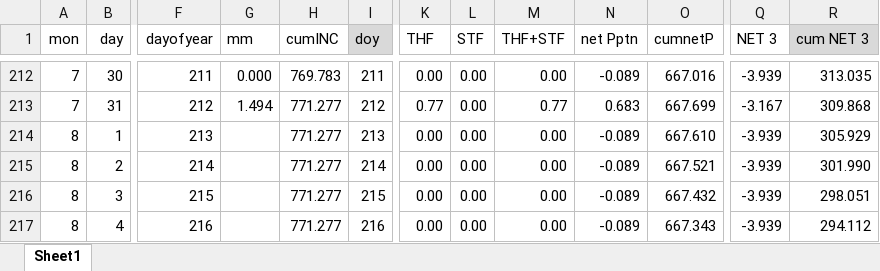
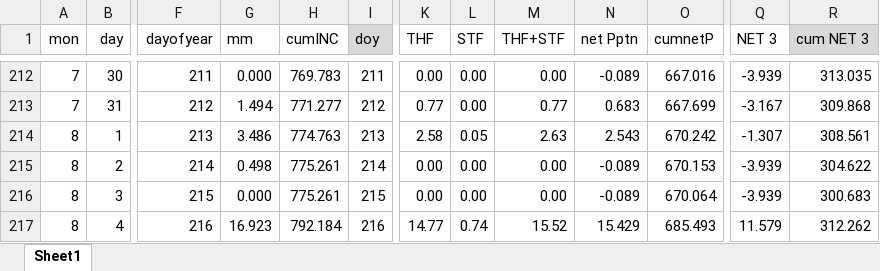
Before and after one commit to djkelly00/soil_probe, an Excel workbook: MET_data/water_balance_2022.xlsx, sheet Sheet1, drawn as a sheet; only a part is shown, gaps mark what is left out; values as stored, in another font and other column widths than the file's, no borders; the diff covers the shown part only; the diff names each change by its address in the sheet, - before the commit and + after, or states it on an @@ line.

Commit message:
update precip and bp data
add more details to Met_data README.txt

```diff
--- a/MET_data/water_balance_2022.xlsx (sheet Sheet1)
+++ b/MET_data/water_balance_2022.xlsx (sheet Sheet1)
-G214 (mm): (empty)
+G214 (mm): 3.486
-H214 (cumINC): 771.277
+H214 (cumINC): 774.763
-K214 (THF): 0.00
+K214 (THF): 2.58
-L214 (STF): 0.00
+L214 (STF): 0.05
-M214 (THF+STF): 0.00
+M214 (THF+STF): 2.63
-N214 (net Pptn): -0.089
+N214 (net Pptn): 2.543
-O214 (cumnetP): 667.610
+O214 (cumnetP): 670.242
-Q214 (NET 3): -3.939
+Q214 (NET 3): -1.307
-R214 (cum NET 3): 305.929
+R214 (cum NET 3): 308.561
-G215 (mm): (empty)
+G215 (mm): 0.498
-H215:H216 (cumINC): 771.277
+H215:H216 (cumINC): 775.261
-O215 (cumnetP): 667.521
+O215 (cumnetP): 670.153
-R215 (cum NET 3): 301.990
+R215 (cum NET 3): 304.622
-G216 (mm): (empty)
+G216 (mm): 0.000
-O216 (cumnetP): 667.432
+O216 (cumnetP): 670.064
-R216 (cum NET 3): 298.051
+R216 (cum NET 3): 300.683
-G217 (mm): (empty)
+G217 (mm): 16.923
-H217 (cumINC): 771.277
+H217 (cumINC): 792.184
-K217 (THF): 0.00
+K217 (THF): 14.77
-L217 (STF): 0.00
+L217 (STF): 0.74
-M217 (THF+STF): 0.00
+M217 (THF+STF): 15.52
-N217 (net Pptn): -0.089
+N217 (net Pptn): 15.429
-O217 (cumnetP): 667.343
+O217 (cumnetP): 685.493
-Q217 (NET 3): -3.939
+Q217 (NET 3): 11.579
-R217 (cum NET 3): 294.112
+R217 (cum NET 3): 312.262
```
Also changed, not shown: 654 edited cells elsewhere in this sheet, 3 other files.
